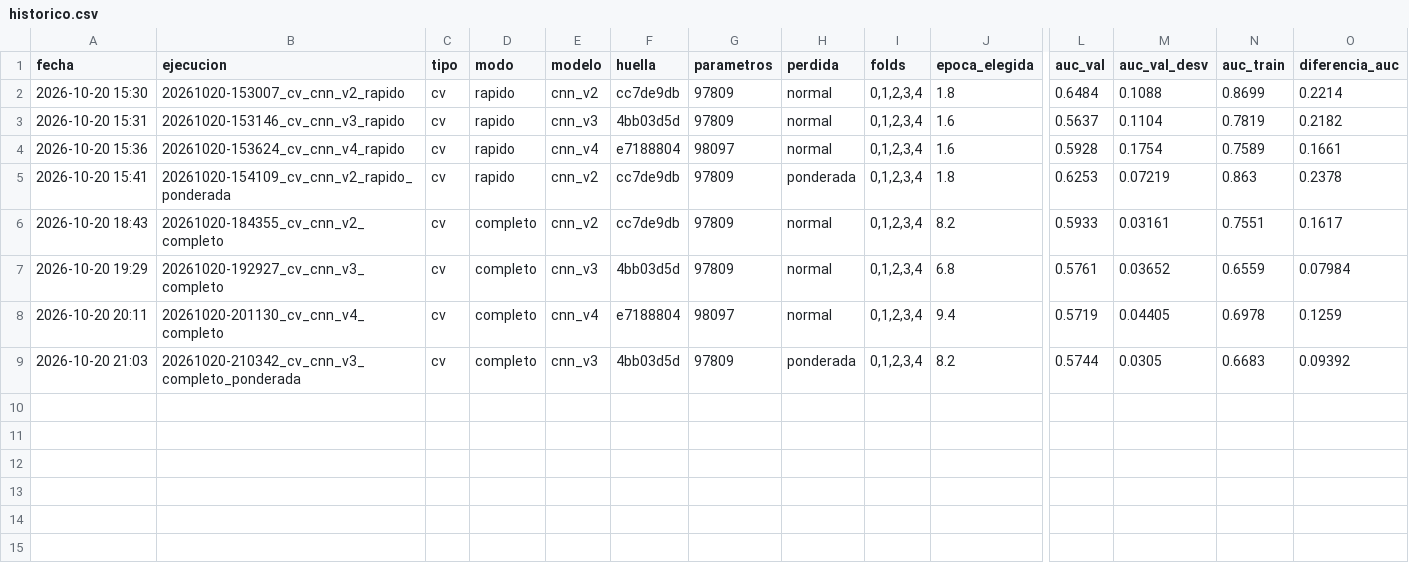
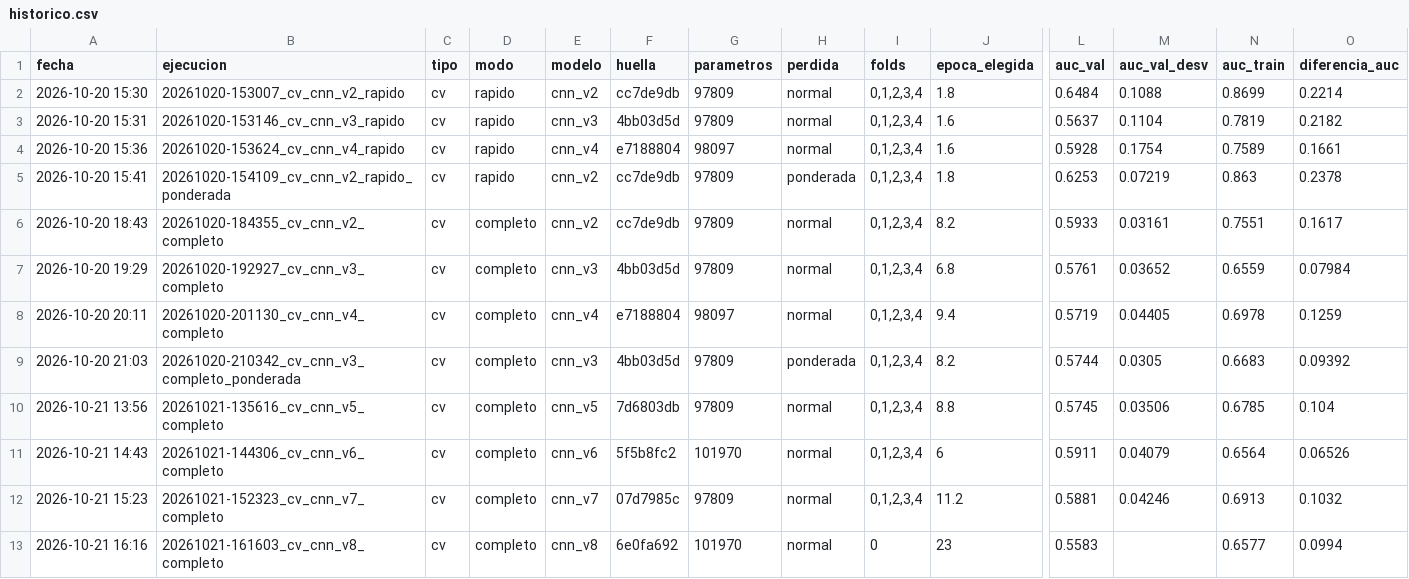
Before and after one commit to judithsalas/breastdcedl, a CSV file: runs/historico.csv, drawn as a sheet; only a part is shown, gaps mark what is left out; rows hold the shown columns only; the diff names each change by its address in the sheet, - before the commit and + after, or states it on an @@ line.

Commit message:
feat(models): cnn_v10 con giros de 90° y figura de orientación (D29)

```diff
--- a/runs/historico.csv
+++ b/runs/historico.csv
+row 10: 2026-10-21 13:56 | 20261021-135616_cv_cnn_v5_completo | cv | completo | cnn_v5 | 7d6803db | 97809 | normal | 0,1,2,3,4 | 8.8 | 0.5745 | 0.03506 | 0.6785 | 0.104
+row 11: 2026-10-21 14:43 | 20261021-144306_cv_cnn_v6_completo | cv | completo | cnn_v6 | 5f5b8fc2 | 101970 | normal | 0,1,2,3,4 | 6 | 0.5911 | 0.04079 | 0.6564 | 0.06526
+row 12: 2026-10-21 15:23 | 20261021-152323_cv_cnn_v7_completo | cv | completo | cnn_v7 | 07d7985c | 97809 | normal | 0,1,2,3,4 | 11.2 | 0.5881 | 0.04246 | 0.6913 | 0.1032
+row 13: 2026-10-21 16:16 | 20261021-161603_cv_cnn_v8_completo | cv | completo | cnn_v8 | 6e0fa692 | 101970 | normal | 0 | 23 | 0.5583 |  | 0.6577 | 0.0994
```
Also changed, not shown: 13 other files.
